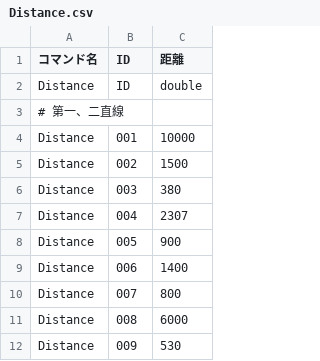
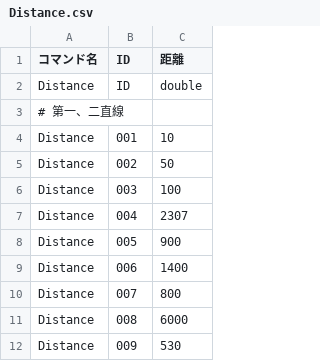
Before and after one commit to KatLab-MiyazakiUniv/etrobocon2026, a CSV file: datafiles/commands/Conditions/Distance.csv, drawn as a sheet.

```diff
--- a/datafiles/commands/Conditions/Distance.csv
+++ b/datafiles/commands/Conditions/Distance.csv
@@ -3,5 +3,5 @@ Distance,ID,double
 # 第一、二直線
-Distance,001,10000
-Distance,002,1500
-Distance,003,380
+Distance,001,10
+Distance,002,50
+Distance,003,100
 Distance,004,2307
```
Also changed, not shown: 6 other files.
